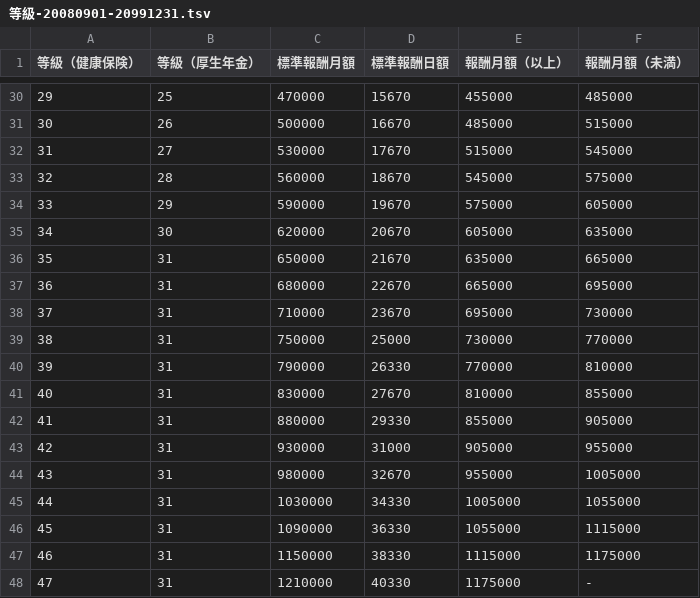
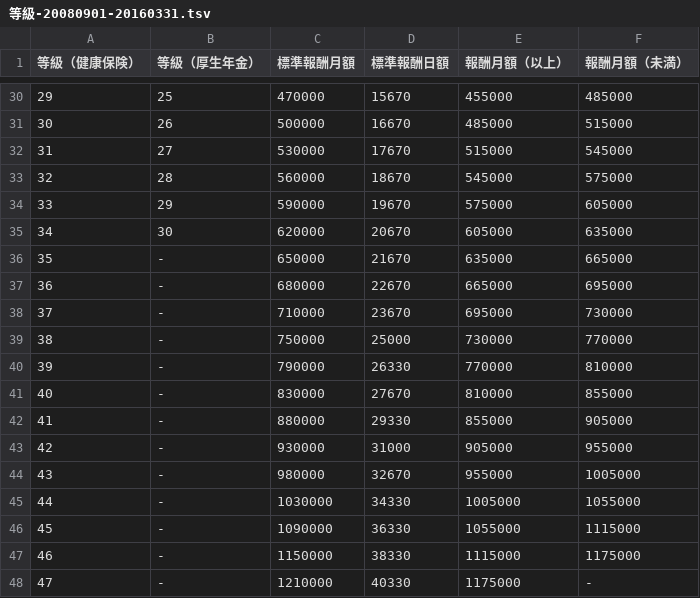
Before and after one commit to hybitz/tax_jp, a TSV file: data/社会保険料/等級-20080901-20160331.tsv (was data/社会保険料/等級-20080901-20991231.tsv), drawn as a sheet; only a part is shown, gaps mark what is left out.

```diff
--- a/data/社会保険料/等級-20080901-20991231.tsv
+++ b/data/社会保険料/等級-20080901-20160331.tsv
@@ -35,14 +35,14 @@
 34	30	620000	20670	605000	635000
-35	31	650000	21670	635000	665000
-36	31	680000	22670	665000	695000
-37	31	710000	23670	695000	730000
-38	31	750000	25000	730000	770000
-39	31	790000	26330	770000	810000
-40	31	830000	27670	810000	855000
-41	31	880000	29330	855000	905000
-42	31	930000	31000	905000	955000
-43	31	980000	32670	955000	1005000
-44	31	1030000	34330	1005000	1055000
-45	31	1090000	36330	1055000	1115000
-46	31	1150000	38330	1115000	1175000
-47	31	1210000	40330	1175000	-
+35	-	650000	21670	635000	665000
+36	-	680000	22670	665000	695000
+37	-	710000	23670	695000	730000
+38	-	750000	25000	730000	770000
+39	-	790000	26330	770000	810000
+40	-	830000	27670	810000	855000
+41	-	880000	29330	855000	905000
+42	-	930000	31000	905000	955000
+43	-	980000	32670	955000	1005000
+44	-	1030000	34330	1005000	1055000
+45	-	1090000	36330	1055000	1115000
+46	-	1150000	38330	1115000	1175000
+47	-	1210000	40330	1175000	-
```
Also changed, not shown: 9 other files.
